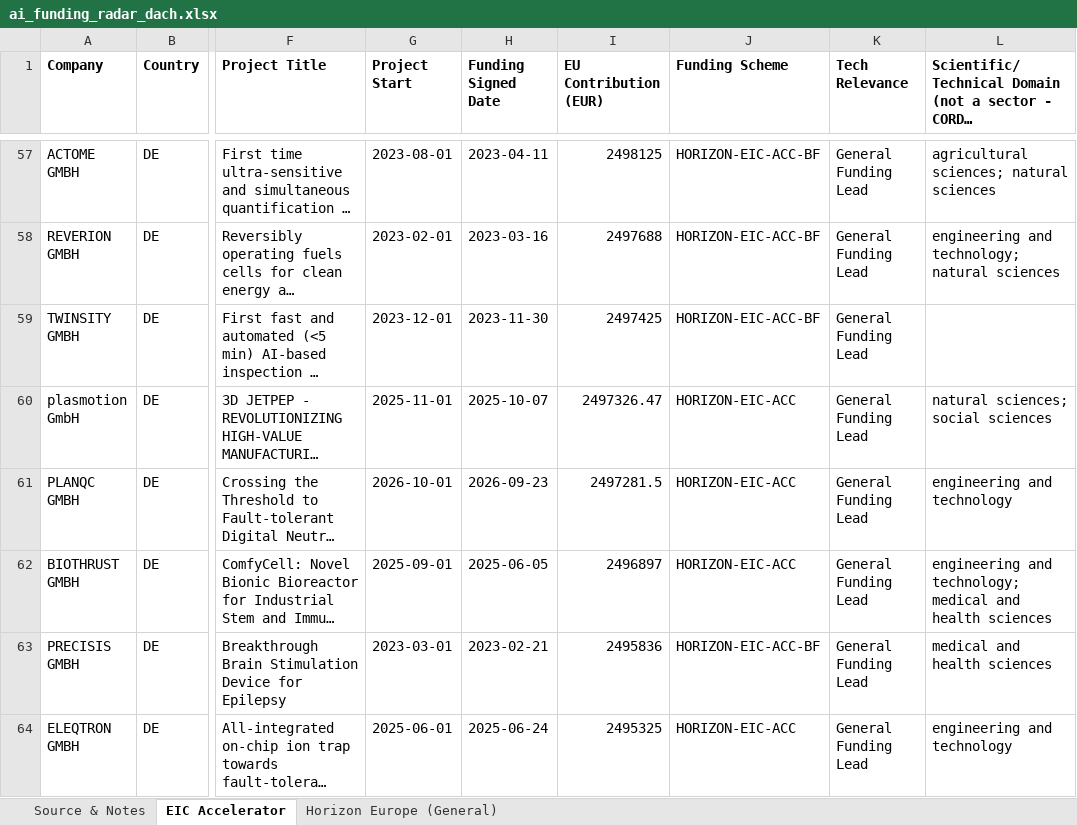
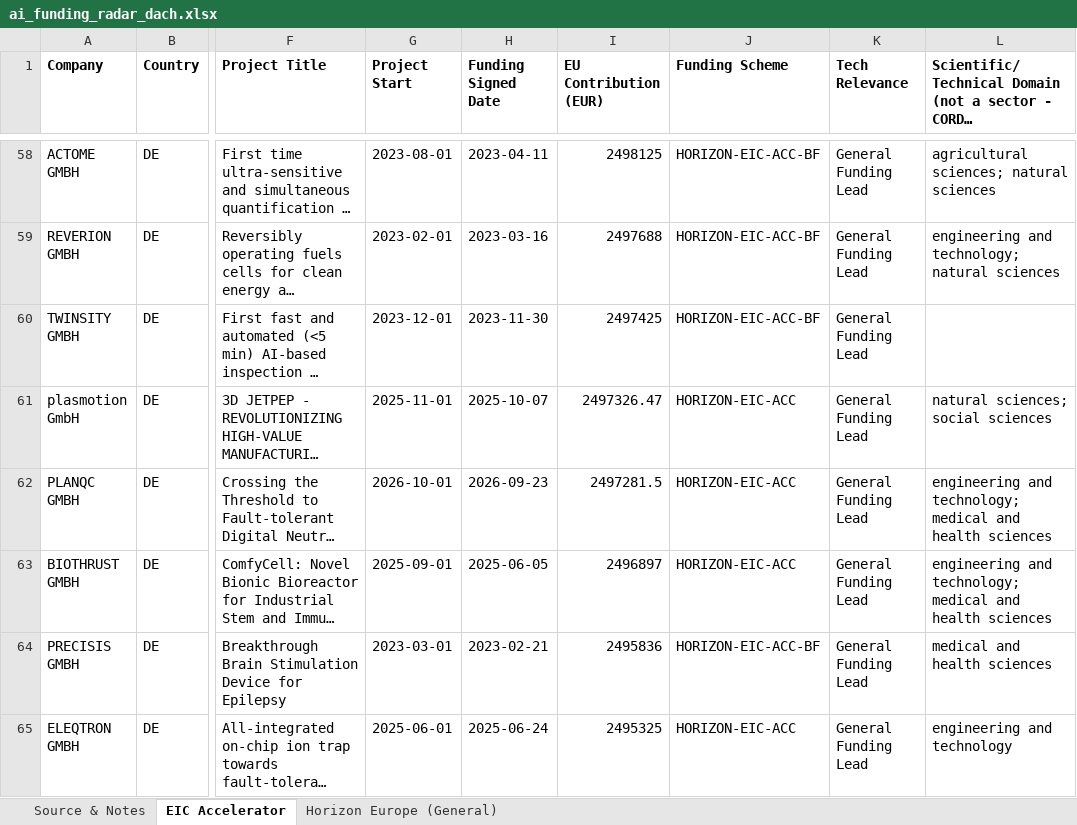
Before and after one commit to tuanasuslu/cordis-data-ai-funding-radar, an Excel workbook: ai_funding_radar_dach.xlsx, sheet EIC Accelerator, drawn as a sheet; only a part is shown, gaps mark what is left out; long unchanged cells end in …; values as stored, in another font and other column widths than the file's, no borders; addresses are those after the commit; the diff covers the shown part only; the diff names each change by its address in the sheet, - before the commit and + after, or states it on an @@ line.

```diff
--- a/ai_funding_radar_dach.xlsx (sheet EIC Accelerator)
+++ b/ai_funding_radar_dach.xlsx (sheet EIC Accelerator)
-L62: engineering and technology
+L62: engineering and technology; medical and health sciences
```
Also changed, not shown: 3 added rows, 1 removed row, 22 moved rows and 1 edited cell elsewhere in this sheet, sheet Horizon Europe (General), sheet Source & Notes.
